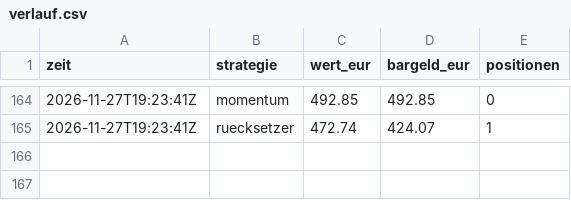
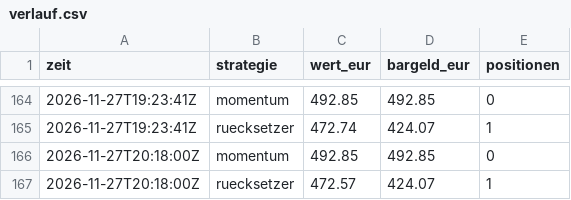
Before and after one commit to forestblood/jarvis-papertrader, a CSV file: berichte/verlauf.csv, drawn as a sheet; only a part is shown, gaps mark what is left out.

```diff
--- a/berichte/verlauf.csv
+++ b/berichte/verlauf.csv
@@ -165 +165,3 @@ zeit,strategie,wert_eur,bargeld_eur,positionen
 2026-11-27T19:23:41Z,ruecksetzer,472.74,424.07,1
+2026-11-27T20:18:00Z,momentum,492.85,492.85,0
+2026-11-27T20:18:00Z,ruecksetzer,472.57,424.07,1
```
Also changed, not shown: 3 other files.
